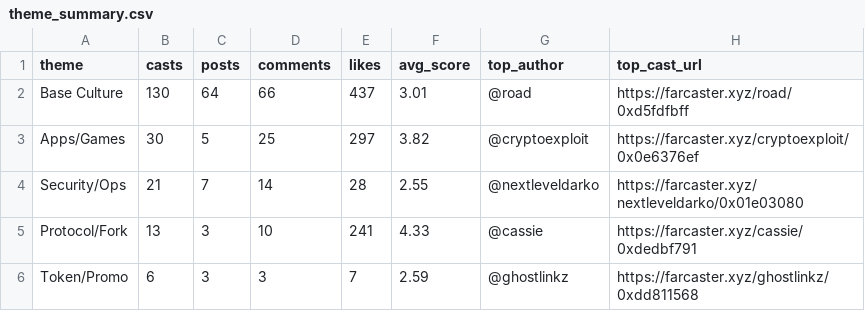
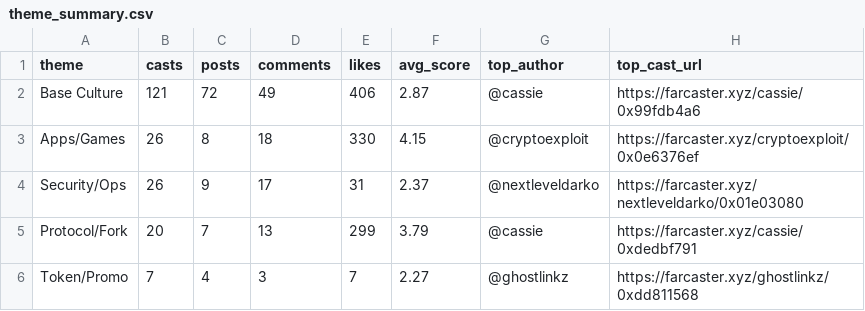
Before and after one commit to ael-dev3/Clawberto-Farcaster-Context, a CSV file: public/generated/theme_summary.csv, drawn as a sheet.

```diff
--- a/public/generated/theme_summary.csv
+++ b/public/generated/theme_summary.csv
@@ -1,6 +1,6 @@
 theme,casts,posts,comments,likes,avg_score,top_author,top_cast_url
-Base Culture,130,64,66,437,3.01,@road,https://farcaster.xyz/road/0xd5fdfbff
-Apps/Games,30,5,25,297,3.82,@cryptoexploit,https://farcaster.xyz/cryptoexploit/0x0e6376ef
-Security/Ops,21,7,14,28,2.55,@nextleveldarko,https://farcaster.xyz/nextleveldarko/0x01e03080
-Protocol/Fork,13,3,10,241,4.33,@cassie,https://farcaster.xyz/cassie/0xdedbf791
-Token/Promo,6,3,3,7,2.59,@ghostlinkz,https://farcaster.xyz/ghostlinkz/0xdd811568
+Base Culture,121,72,49,406,2.87,@cassie,https://farcaster.xyz/cassie/0x99fdb4a6
+Apps/Games,26,8,18,330,4.15,@cryptoexploit,https://farcaster.xyz/cryptoexploit/0x0e6376ef
+Security/Ops,26,9,17,31,2.37,@nextleveldarko,https://farcaster.xyz/nextleveldarko/0x01e03080
+Protocol/Fork,20,7,13,299,3.79,@cassie,https://farcaster.xyz/cassie/0xdedbf791
+Token/Promo,7,4,3,7,2.27,@ghostlinkz,https://farcaster.xyz/ghostlinkz/0xdd811568
```
Also changed, not shown: generated/summary_metrics.csv, public/generated/agent_take.csv, 18 other files.
